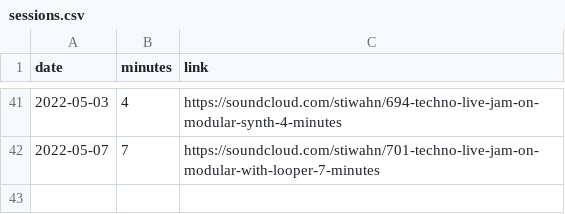
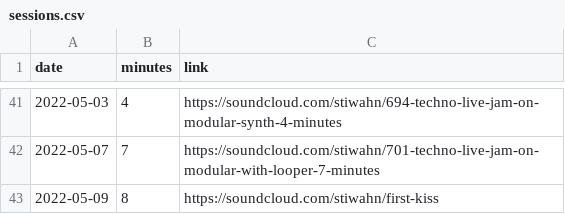
Before and after one commit to bummbummgarage/bummbummgarage.github.io, a CSV file: _data/sessions.csv, drawn as a sheet; only a part is shown, gaps mark what is left out; the diff names each change by its address in the sheet, - before the commit and + after, or states it on an @@ line.

Commit message:
Update sessions.csv

```diff
--- a/_data/sessions.csv
+++ b/_data/sessions.csv
+row 43: 2022-05-09 | 8 | https://soundcloud.com/stiwahn/first-kiss
```
